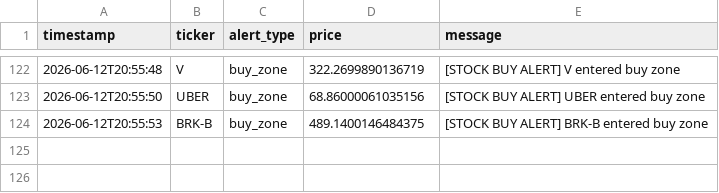
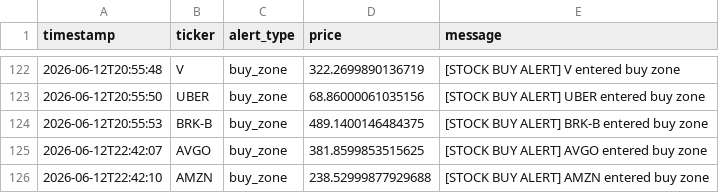
Before and after one commit to songzhixiao82-spec/StockWatchlistBot, a CSV file: data/alert_log.csv, drawn as a sheet; only a part is shown, gaps mark what is left out; the diff names each change by its address in the sheet, - before the commit and + after, or states it on an @@ line.

```diff
--- a/data/alert_log.csv
+++ b/data/alert_log.csv
+row 125: 2026-06-12T22:42:07 | AVGO | buy_zone | 381.8599853515625 | [STOCK BUY ALERT] AVGO entered buy zone
+row 126: 2026-06-12T22:42:10 | AMZN | buy_zone | 238.52999877929688 | [STOCK BUY ALERT] AMZN entered buy zone
```
